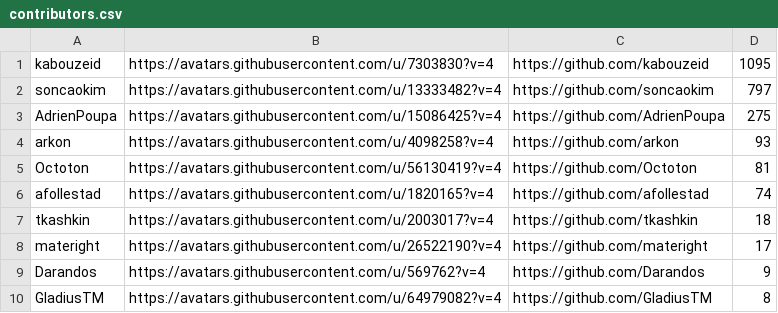
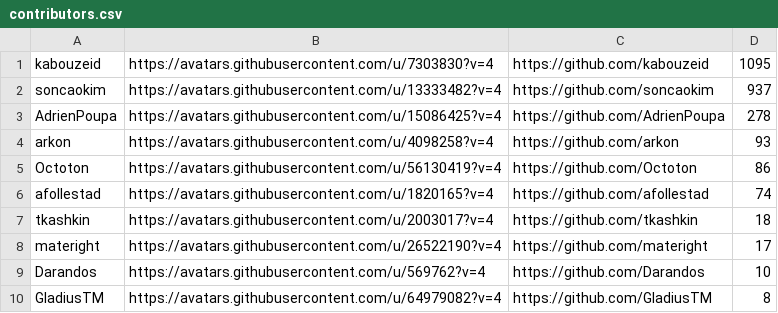
Before and after one commit to VinylMusicPlayer/VinylMusicPlayer, a CSV file: app/src/main/assets/contributors.csv, drawn as a sheet.

```diff
--- a/app/src/main/assets/contributors.csv
+++ b/app/src/main/assets/contributors.csv
@@ -1,6 +1,6 @@
 "kabouzeid","https://avatars.githubusercontent.com/u/7303830?v=4","https://github.com/kabouzeid",1095
-"soncaokim","https://avatars.githubusercontent.com/u/13333482?v=4","https://github.com/soncaokim",797
-"AdrienPoupa","https://avatars.githubusercontent.com/u/15086425?v=4","https://github.com/AdrienPoupa",275
+"soncaokim","https://avatars.githubusercontent.com/u/13333482?v=4","https://github.com/soncaokim",937
+"AdrienPoupa","https://avatars.githubusercontent.com/u/15086425?v=4","https://github.com/AdrienPoupa",278
 "arkon","https://avatars.githubusercontent.com/u/4098258?v=4","https://github.com/arkon",93
-"Octoton","https://avatars.githubusercontent.com/u/56130419?v=4","https://github.com/Octoton",81
+"Octoton","https://avatars.githubusercontent.com/u/56130419?v=4","https://github.com/Octoton",86
 "afollestad","https://avatars.githubusercontent.com/u/1820165?v=4","https://github.com/afollestad",74
@@ -8,3 +8,3 @@
 "materight","https://avatars.githubusercontent.com/u/26522190?v=4","https://github.com/materight",17
-"Darandos","https://avatars.githubusercontent.com/u/569762?v=4","https://github.com/Darandos",9
+"Darandos","https://avatars.githubusercontent.com/u/569762?v=4","https://github.com/Darandos",10
 "GladiusTM","https://avatars.githubusercontent.com/u/64979082?v=4","https://github.com/GladiusTM",8
```
Also changed, not shown: 2 other files.
